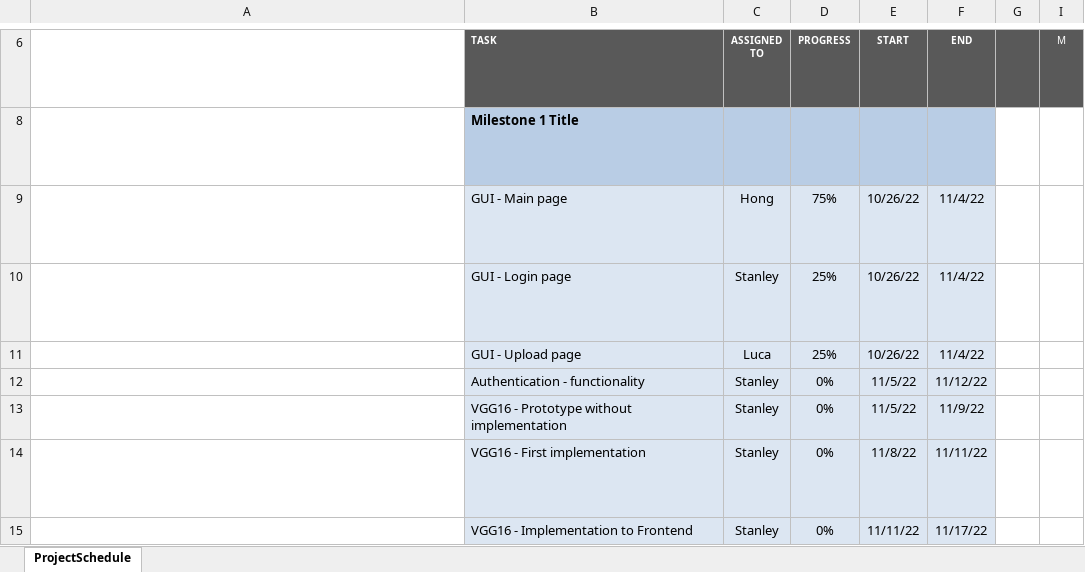
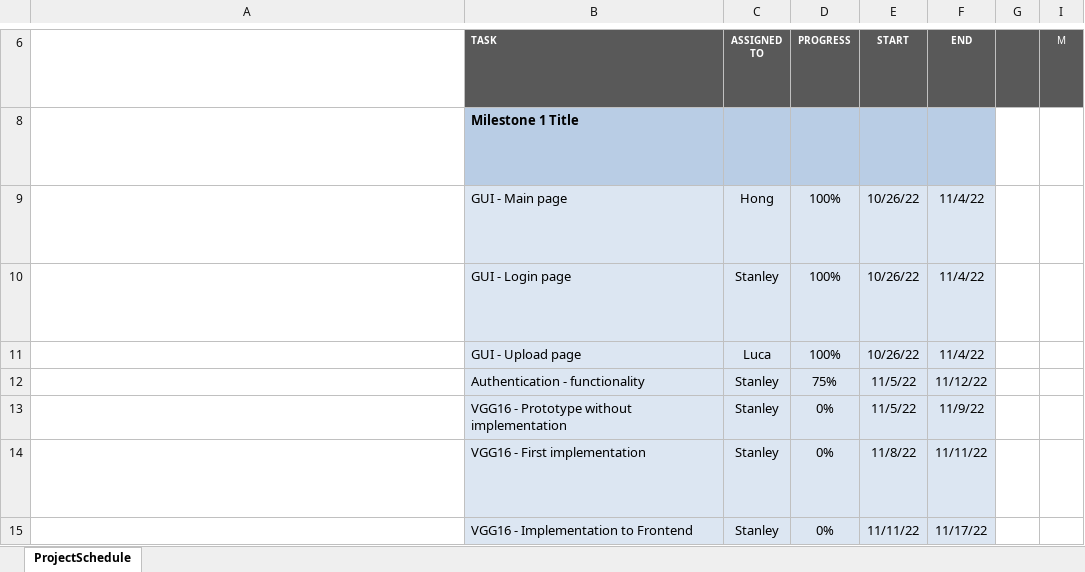
Before and after one commit to stanleychan0507/UBC2023_CapstoneProject, an Excel workbook: 20221103_GanttChart.xlsx, sheet ProjectSchedule, drawn as a sheet; only a part is shown, gaps mark what is left out; long unchanged cells end in …; values as stored, in another font and other column widths than the file's, no borders; conditional formats not drawn; the diff names each change by its address in the sheet, - before the commit and + after, or states it on an @@ line.

Commit message:
Update 20221103_GanttChart.xlsx
Update Gantt Chart

```diff
--- a/20221103_GanttChart.xlsx (sheet ProjectSchedule)
+++ b/20221103_GanttChart.xlsx (sheet ProjectSchedule)
-D9: 75%
+D9: 100%
-D10:D11: 25%
+D10:D11: 100%
-D12: 0%
+D12: 75%
```
